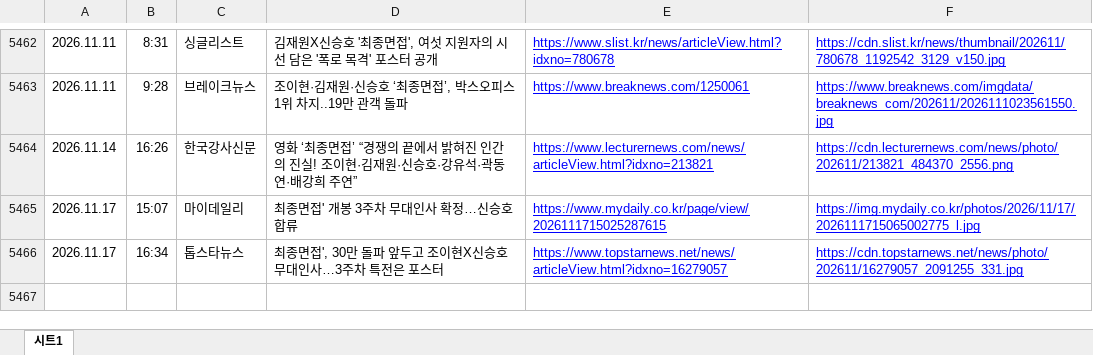
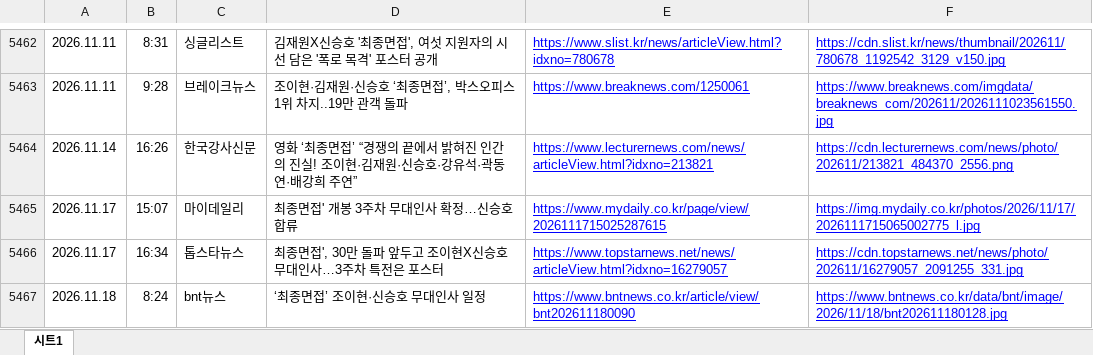
Before and after one commit to shinsholabs/ordinarydayswithshinsh, an Excel workbook: data/named.xlsx, sheet 시트1, drawn as a sheet; only a part is shown, gaps mark what is left out; values as stored, in another font and other column widths than the file's, no borders; charts and pictures not drawn; the diff names each change by its address in the sheet, - before the commit and + after, or states it on an @@ line.

```diff
--- a/data/named.xlsx (sheet 시트1)
+++ b/data/named.xlsx (sheet 시트1)
+row 5467: 2026.11.18 | 8:24 | bnt뉴스 | ‘최종면접’ 조이현·신승호 무대인사 일정 | https://www.bntnews.co.kr/article/view/bnt202611180090 | https://www.bntnews.co.kr/data/bnt/image/2026/11/18/bnt202611180128.jpg
```
Also changed, not shown: 1 other file.
